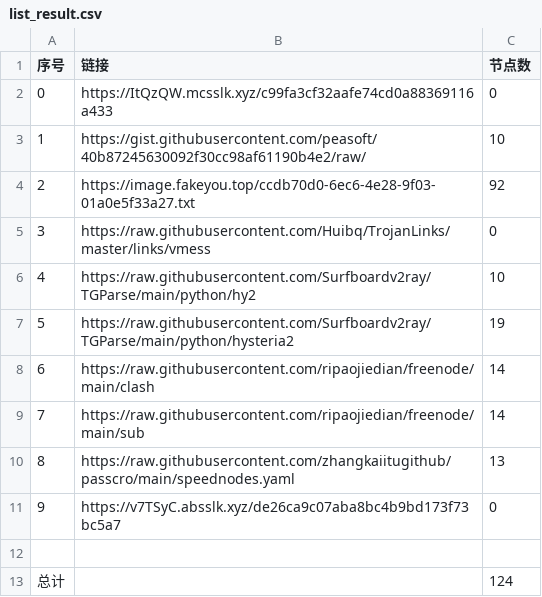
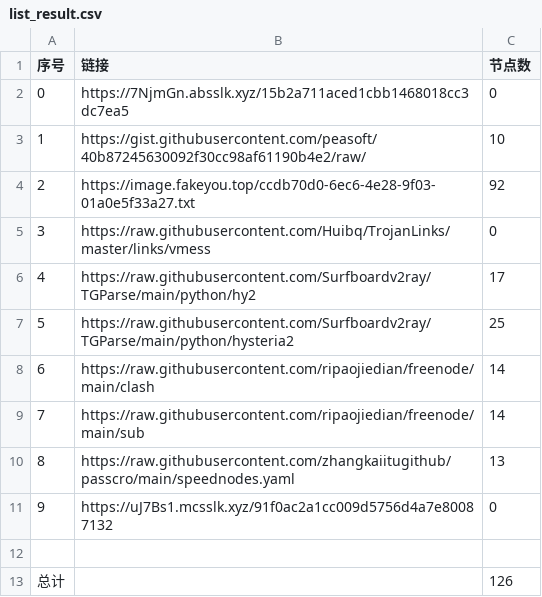
Before and after one commit to cute-omega/NoMoreWalls, a CSV file: list_result.csv, drawn as a sheet.

```diff
--- a/list_result.csv
+++ b/list_result.csv
@@ -1,3 +1,3 @@
 序号,链接,节点数
-0,https://ItQzQW.mcsslk.xyz/c99fa3cf32aafe74cd0a88369116a433,0
+0,https://7NjmGn.absslk.xyz/15b2a711aced1cbb1468018cc3dc7ea5,0
 1,https://gist.githubusercontent.com/peasoft/40b87245630092f30cc98af61190b4e2/raw/,10
@@ -5,4 +5,4 @@
 3,https://raw.githubusercontent.com/Huibq/TrojanLinks/master/links/vmess,0
-4,https://raw.githubusercontent.com/Surfboardv2ray/TGParse/main/python/hy2,10
-5,https://raw.githubusercontent.com/Surfboardv2ray/TGParse/main/python/hysteria2,19
+4,https://raw.githubusercontent.com/Surfboardv2ray/TGParse/main/python/hy2,17
+5,https://raw.githubusercontent.com/Surfboardv2ray/TGParse/main/python/hysteria2,25
 6,https://raw.githubusercontent.com/ripaojiedian/freenode/main/clash,14
@@ -10,4 +10,4 @@
 8,https://raw.githubusercontent.com/zhangkaiitugithub/passcro/main/speednodes.yaml,13
-9,https://v7TSyC.absslk.xyz/de26ca9c07aba8bc4b9bd173f73bc5a7,0
+9,https://uJ7Bs1.mcsslk.xyz/91f0ac2a1cc009d5756d4a7e80087132,0
 
-总计,,124
+总计,,126
```
Also changed, not shown: 16 other files.
